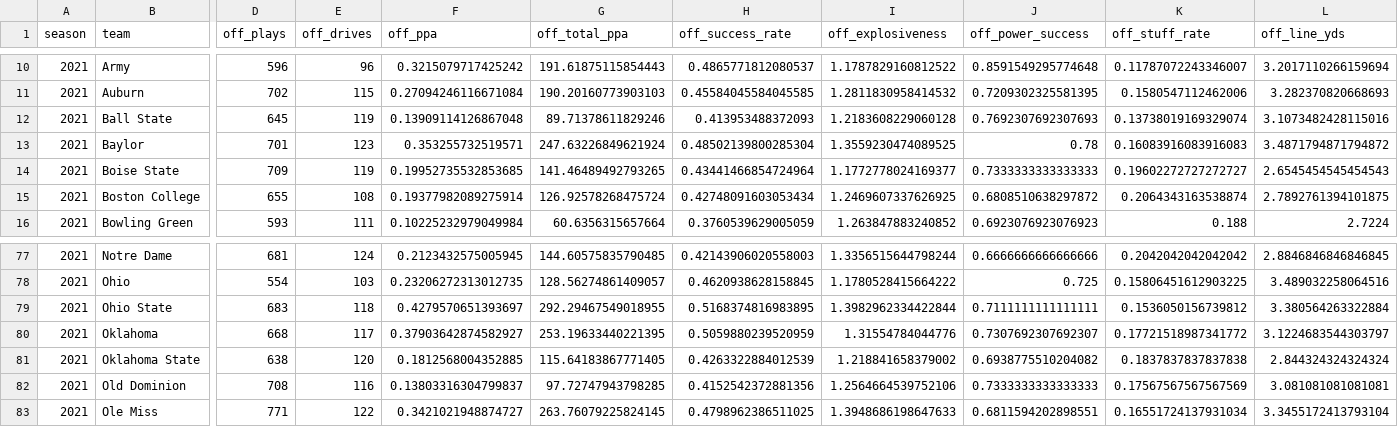
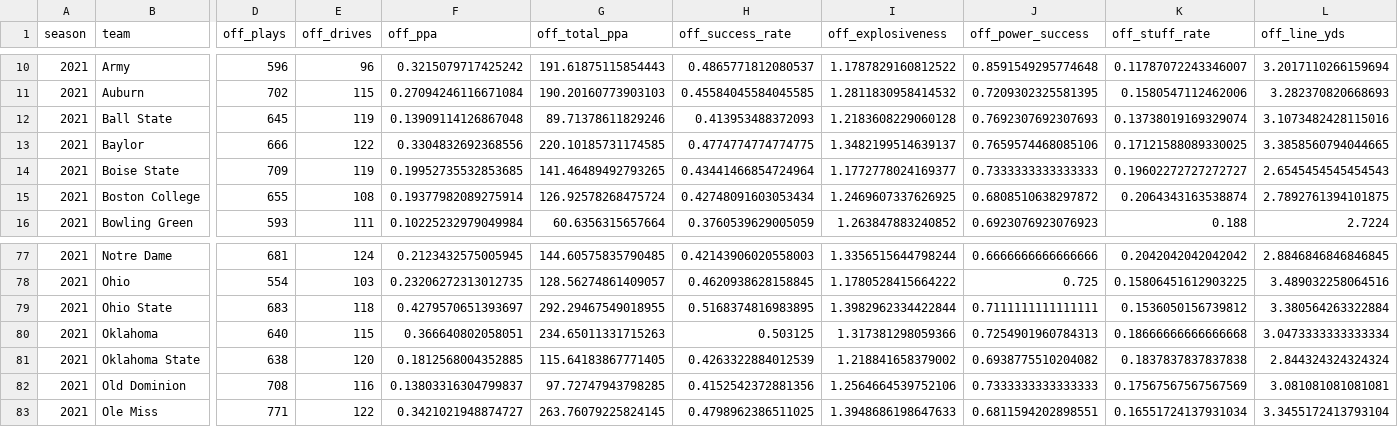
Before and after one commit to smazurski/CollegeFootballPointPrediction, a CSV file: 2021 CFB Model/CFB_team_Metrics.csv, drawn as a sheet; only a part is shown, gaps mark what is left out; the diff covers the shown part only; the diff names each change by its address in the sheet, - before the commit and + after, or states it on an @@ line.

```diff
--- a/2021 CFB Model/CFB_team_Metrics.csv
+++ b/2021 CFB Model/CFB_team_Metrics.csv
-D13 (off_plays): 701
+D13 (off_plays): 666
-E13 (off_drives): 123
+E13 (off_drives): 122
-F13 (off_ppa): 0.353255732519571
+F13 (off_ppa): 0.3304832692368556
-G13 (off_total_ppa): 247.63226849621924
+G13 (off_total_ppa): 220.10185731174585
-H13 (off_success_rate): 0.48502139800285304
+H13 (off_success_rate): 0.4774774774774775
-I13 (off_explosiveness): 1.3559230474089525
+I13 (off_explosiveness): 1.3482199514639137
-J13 (off_power_success): 0.78
+J13 (off_power_success): 0.7659574468085106
-K13 (off_stuff_rate): 0.16083916083916083
+K13 (off_stuff_rate): 0.17121588089330025
-L13 (off_line_yds): 3.4871794871794872
+L13 (off_line_yds): 3.3858560794044665
-D80 (off_plays): 668
+D80 (off_plays): 640
-E80 (off_drives): 117
+E80 (off_drives): 115
-F80 (off_ppa): 0.37903642874582927
+F80 (off_ppa): 0.366640802058051
-G80 (off_total_ppa): 253.19633440221395
+G80 (off_total_ppa): 234.65011331715263
-H80 (off_success_rate): 0.5059880239520959
+H80 (off_success_rate): 0.503125
-I80 (off_explosiveness): 1.31554784044776
+I80 (off_explosiveness): 1.317381298059366
-J80 (off_power_success): 0.7307692307692307
+J80 (off_power_success): 0.7254901960784313
-K80 (off_stuff_rate): 0.17721518987341772
+K80 (off_stuff_rate): 0.18666666666666668
-L80 (off_line_yds): 3.1224683544303797
+L80 (off_line_yds): 3.0473333333333334
```
Also changed, not shown: 130 edited cells elsewhere in this file, 2021 CFB Model/2021_ESPN_FPI.csv, 2021 CFB Model/2021_football_outsiders_DEF_FEI.csv, 2 other files.
